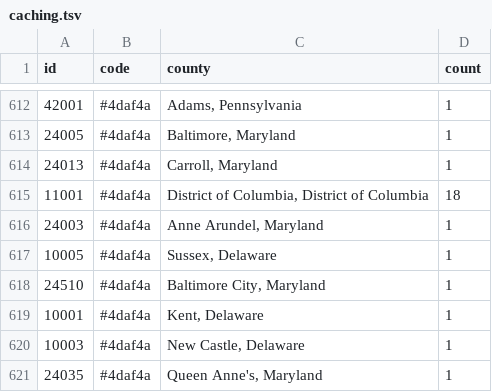
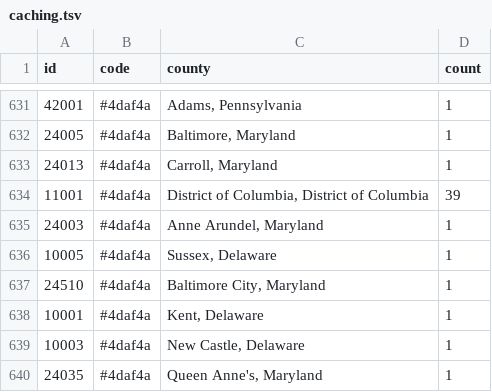
Before and after one commit to KevinMc/caching-progress, a TSV file: caching.tsv, drawn as a sheet; only a part is shown, gaps mark what is left out; the diff covers the shown part only.

```diff
--- a/caching.tsv
+++ b/caching.tsv
@@ -614,3 +633,3 @@ id	code	county	count
 24013	#4daf4a	Carroll, Maryland	1
-11001	#4daf4a	District of Columbia, District of Columbia	18
+11001	#4daf4a	District of Columbia, District of Columbia	39
 24003	#4daf4a	Anne Arundel, Maryland	1
```
Also changed, not shown: 20 added rows and 1 removed row elsewhere in this file.
